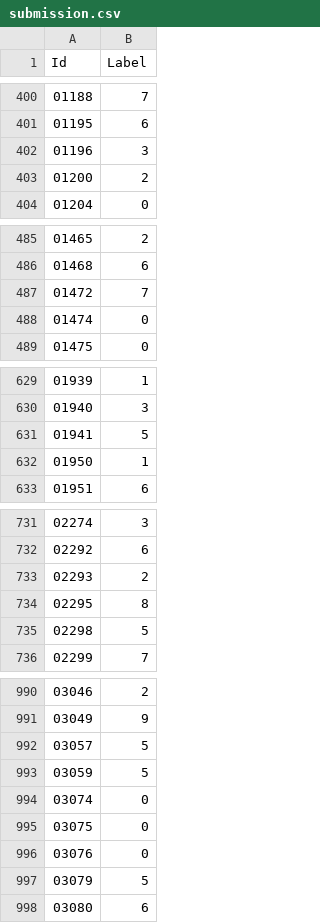
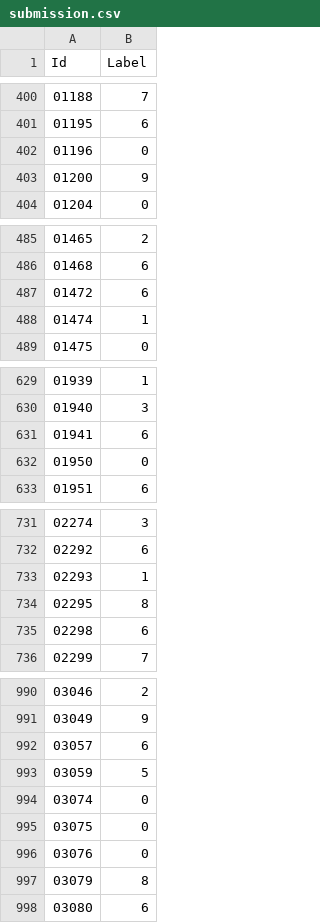
Before and after one commit to shinbkb/EdgeAIChallenge2026_H2B.Edging, a CSV file: model_train_edge_ai/notebooks/submission.csv, drawn as a sheet; only a part is shown, gaps mark what is left out; the diff covers the shown part only.

```diff
--- a/model_train_edge_ai/notebooks/submission.csv
+++ b/model_train_edge_ai/notebooks/submission.csv
@@ -401,4 +401,4 @@ Id,Label
 01195,6
-01196,3
-01200,2
+01196,0
+01200,9
 01204,0
@@ -486,4 +486,4 @@ Id,Label
 01468,6
-01472,7
-01474,0
+01472,6
+01474,1
 01475,0
@@ -630,4 +630,4 @@ Id,Label
 01940,3
-01941,5
-01950,1
+01941,6
+01950,0
 01951,6
@@ -732,5 +732,5 @@ Id,Label
 02292,6
-02293,2
+02293,1
 02295,8
-02298,5
+02298,6
 02299,7
@@ -991,3 +991,3 @@ Id,Label
 03049,9
-03057,5
+03057,6
 03059,5
@@ -996,3 +996,3 @@ Id,Label
 03076,0
-03079,5
+03079,8
 03080,6
```
Also changed, not shown: 31 edited cells elsewhere in this file, 3 other files.
